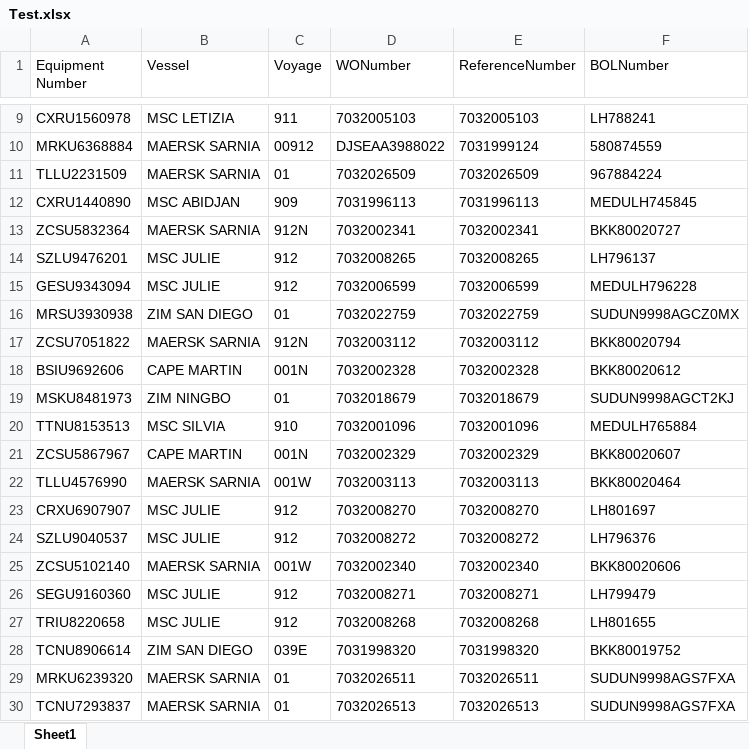
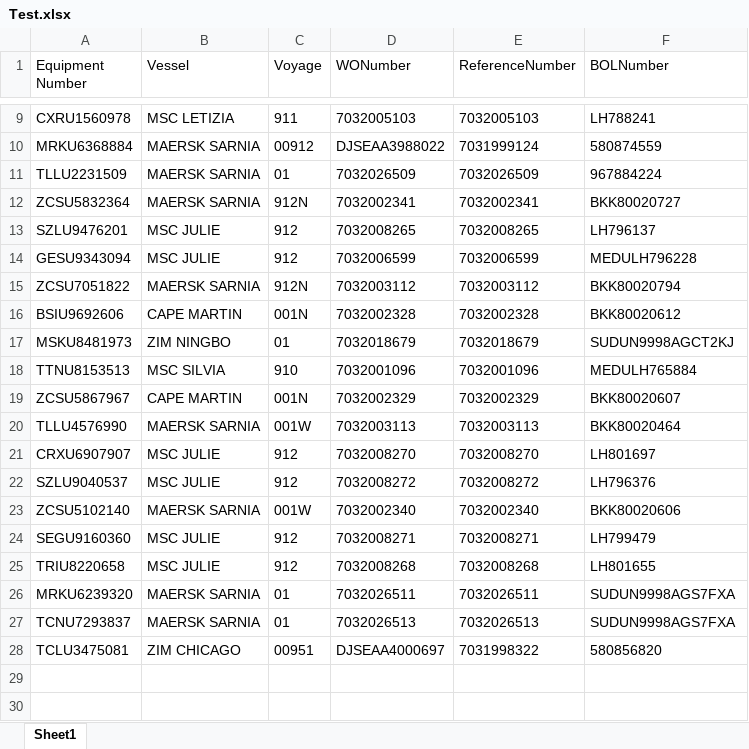
Before and after one commit to pvanausdeln/PortTerminalScraping, an Excel workbook: SeattleTerminal46/Test.xlsx, sheet Sheet1, drawn as a sheet; only a part is shown, gaps mark what is left out; values as stored, in another font and other column widths than the file's, no borders; removed rows and columns are numbered as before the commit, all else as after; the diff names each change by its address in the sheet, - before the commit and + after, or states it on an @@ line.

```diff
--- a/SeattleTerminal46/Test.xlsx (sheet Sheet1)
+++ b/SeattleTerminal46/Test.xlsx (sheet Sheet1)
-row 12: CXRU1440890 | MSC ABIDJAN | 909 | 7031996113 | 7031996113 | MEDULH745845
-row 16: MRSU3930938 | ZIM SAN DIEGO | 01 | 7032022759 | 7032022759 | SUDUN9998AGCZ0MX
-row 28: TCNU8906614 | ZIM SAN DIEGO | 039E | 7031998320 | 7031998320 | BKK80019752
+row 28: TCLU3475081 | ZIM CHICAGO | 00951 | DJSEAA4000697 | 7031998322 | 580856820
```
Also changed, not shown: HuskyTAC/Test.xlsx, NCT/Test.xlsx, 15 other files.
